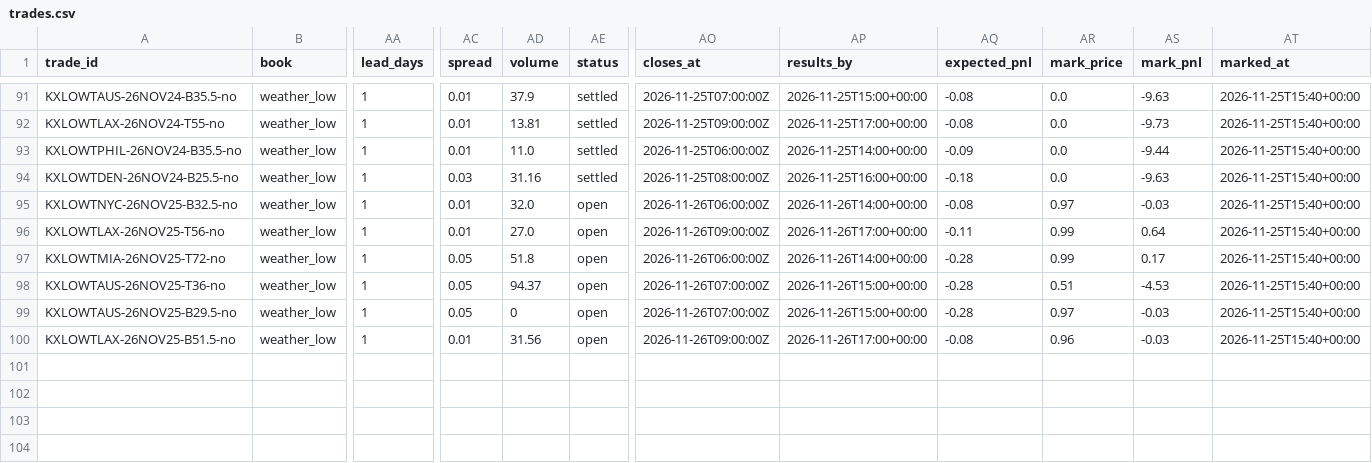
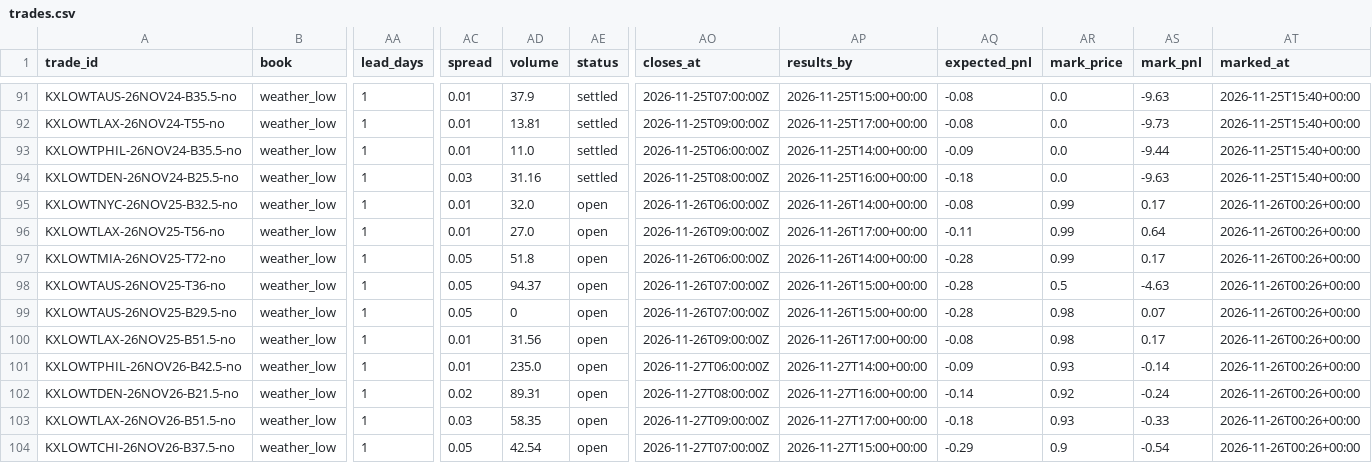
Before and after one commit to lazyloris/kalshi-analyzer, a CSV file: data/weather_low/trades.csv, drawn as a sheet; only a part is shown, gaps mark what is left out; rows hold the shown columns only; the diff names each change by its address in the sheet, - before the commit and + after, or states it on an @@ line.

```diff
--- a/data/weather_low/trades.csv
+++ b/data/weather_low/trades.csv
-AR95 (mark_price): 0.97
+AR95 (mark_price): 0.99
-AS95 (mark_pnl): -0.03
+AS95 (mark_pnl): 0.17
-AT95:AT100 (marked_at): 2026-11-25T15:40+00:00
+AT95:AT100 (marked_at): 2026-11-26T00:26+00:00
-AR98 (mark_price): 0.51
+AR98 (mark_price): 0.5
-AS98 (mark_pnl): -4.53
+AS98 (mark_pnl): -4.63
-AR99 (mark_price): 0.97
+AR99 (mark_price): 0.98
-AS99 (mark_pnl): -0.03
+AS99 (mark_pnl): 0.07
-AR100 (mark_price): 0.96
+AR100 (mark_price): 0.98
-AS100 (mark_pnl): -0.03
+AS100 (mark_pnl): 0.17
+row 101: KXLOWTPHIL-26NOV26-B42.5-no | weather_low | 1 | 0.01 | 235.0 | open | 2026-11-27T06:00:00Z | 2026-11-27T14:00+00:00 | -0.09 | 0.93 | -0.14 | 2026-11-26T00:26+00:00
+row 102: KXLOWTDEN-26NOV26-B21.5-no | weather_low | 1 | 0.02 | 89.31 | open | 2026-11-27T08:00:00Z | 2026-11-27T16:00+00:00 | -0.14 | 0.92 | -0.24 | 2026-11-26T00:26+00:00
+row 103: KXLOWTLAX-26NOV26-B51.5-no | weather_low | 1 | 0.03 | 58.35 | open | 2026-11-27T09:00:00Z | 2026-11-27T17:00+00:00 | -0.18 | 0.93 | -0.33 | 2026-11-26T00:26+00:00
+row 104: KXLOWTCHI-26NOV26-B37.5-no | weather_low | 1 | 0.05 | 42.54 | open | 2026-11-27T07:00:00Z | 2026-11-27T15:00+00:00 | -0.29 | 0.9 | -0.54 | 2026-11-26T00:26+00:00
```
Also changed, not shown: data/bitcoin/trades.csv, data/bitcoin_tod/trades.csv, 47 other files.
